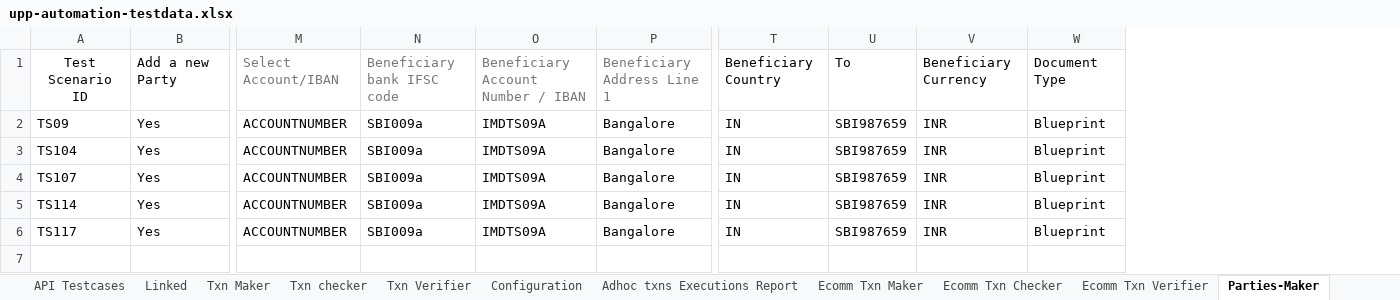
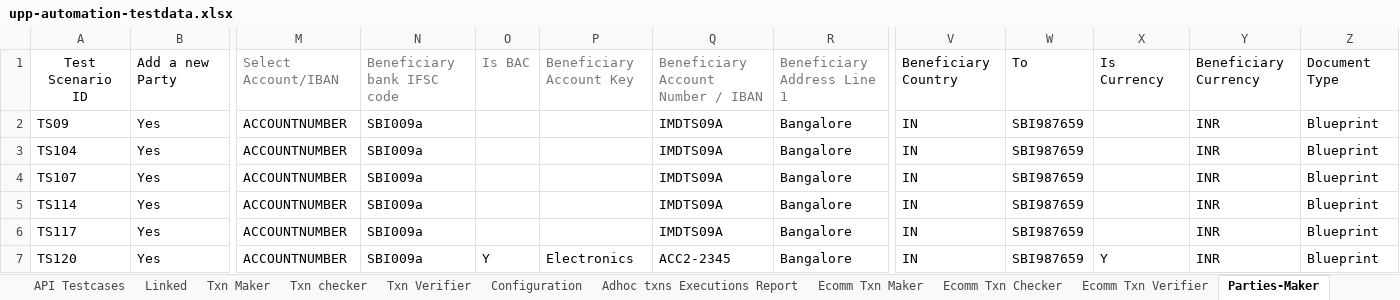
Before and after one commit to deepakdude938/upp, an Excel workbook: src/main/resources/upp-automation-testdata.xlsx, sheet Parties-Maker, drawn as a sheet; only a part is shown, gaps mark what is left out; values as stored, in another font and other column widths than the file's, no borders; charts and pictures not drawn; rows hold the shown columns only; the diff names each change by its address in the sheet, - before the commit and + after, or states it on an @@ line.

```diff
--- a/src/main/resources/upp-automation-testdata.xlsx (sheet Parties-Maker)
+++ b/src/main/resources/upp-automation-testdata.xlsx (sheet Parties-Maker)
+column O, row 1: Is BAC
+column P, row 1: Beneficiary Account Key
+column X, row 1: Is Currency
+row 7: TS120 | Yes | ACCOUNTNUMBER | SBI009a | Y | Electronics | ACC2-2345 | Bangalore | IN | SBI987659 | Y | INR | Blueprint
```
Also changed, not shown: sheet Txn Maker, sheet Party, sheet Test Case Master, sheet Basic Details, sheet Accounts, sheet Txn checker, 1 more sheet, 9 other files.
